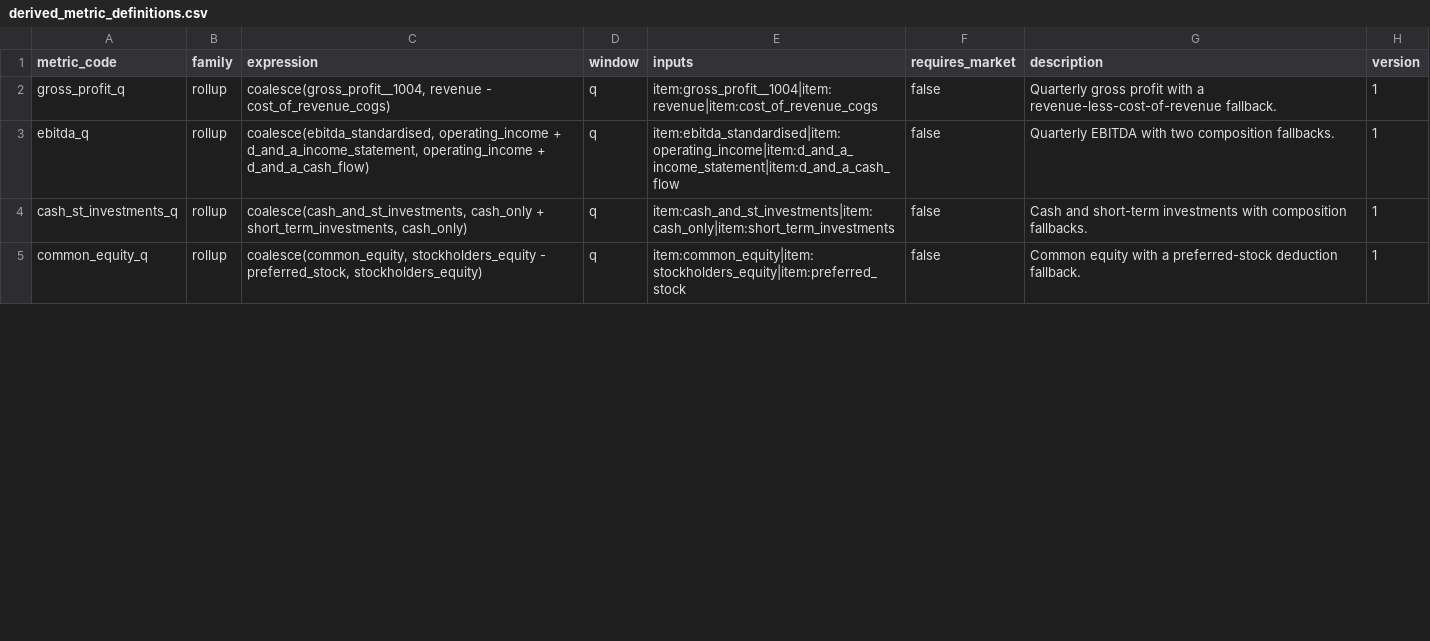
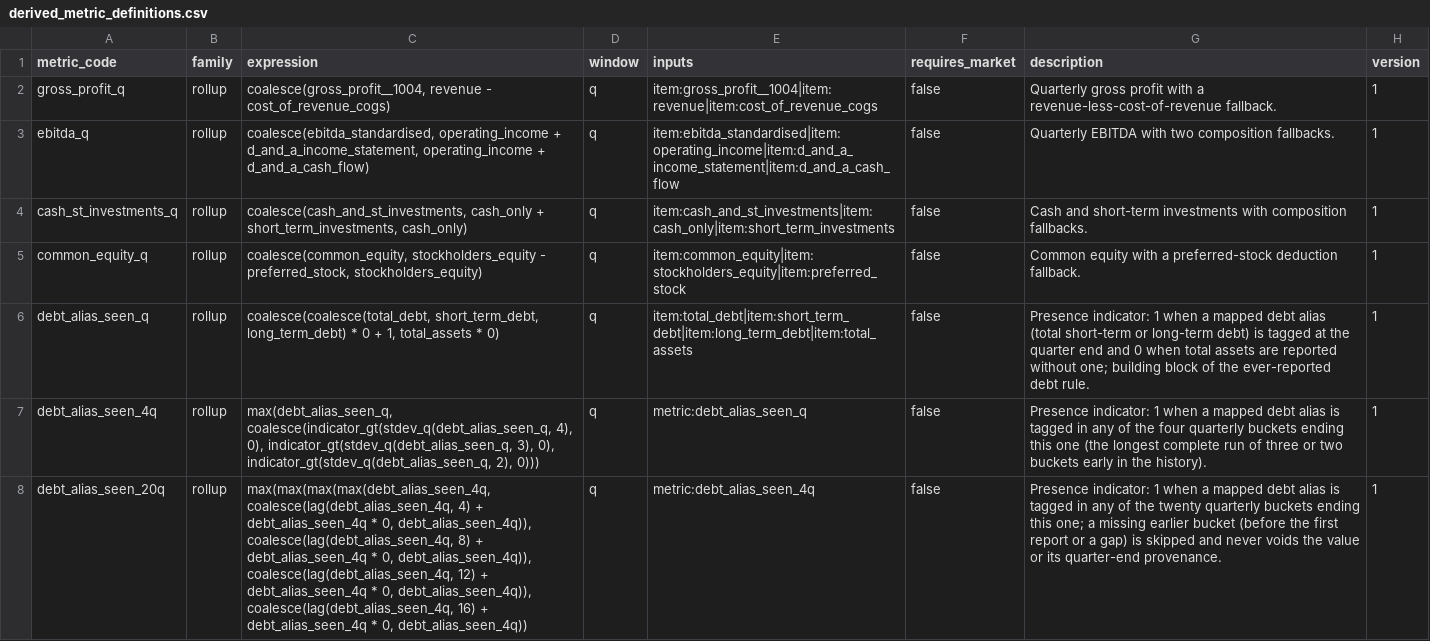
Before and after one commit to ntorm1/atx, a CSV file: atx-db/src/atx_db/seeds/derived_metric_definitions.csv, drawn as a sheet; only a part is shown; the diff covers the shown part only; the diff names each change by its address in the sheet, - before the commit and + after, or states it on an @@ line.

```diff
--- a/atx-db/src/atx_db/seeds/derived_metric_definitions.csv
+++ b/atx-db/src/atx_db/seeds/derived_metric_definitions.csv
+row 6: debt_alias_seen_q | rollup | coalesce(coalesce(total_debt, short_term_debt, long_term_debt) * 0 + 1, total_assets * 0) | q | item:total_debt|item:short_term_debt|item:long_term_debt|item:total_assets | false | Presence indicator: 1 when a mapped debt alias (total short-term or long-term debt) is tagged at the quarter end and 0 when total assets are reported without one; building block of the ever-reported debt rule. | 1
+row 7: debt_alias_seen_4q | rollup | max(debt_alias_seen_q, coalesce(indicator_gt(stdev_q(debt_alias_seen_q, 4), 0), indicator_gt(stdev_q(debt_alias_seen_q, 3), 0), indicator_gt(stdev_q(debt_alias_seen_q, 2), 0))) | q | metric:debt_alias_seen_q | false | Presence indicator: 1 when a mapped debt alias is tagged in any of the four quarterly buckets ending this one (the longest complete run of three or two buckets early in the history). | 1
+row 8: debt_alias_seen_20q | rollup | max(max(max(max(debt_alias_seen_4q, coalesce(lag(debt_alias_seen_4q, 4) + debt_alias_seen_4q * 0, debt_alias_seen_4q)), coalesce(lag(debt_alias_seen_4q, 8) + debt_alias_seen_4q * 0, debt_alias_seen_4q)), coalesce(lag(debt_alias_seen_4q, 12) + debt_alias_seen_4q * 0, debt_alias_seen_4q)), coalesce(lag(debt_alias_seen_4q, 16) + debt_alias_seen_4q * 0, debt_alias_seen_4q)) | q | metric:debt_alias_seen_4q | false | Presence indicator: 1 when a mapped debt alias is tagged in any of the twenty quarterly buckets ending this one; a missing earlier bucket (before the first report or a gap) is skipped and never voids the value or its quarter-end provenance. | 1
```
Also changed, not shown: 5 added rows and 36 edited cells elsewhere in this file, atx-db/src/atx_db/seeds/research_anomaly_catalog.csv, atx-db/src/atx_db/seeds/standardization_rules.csv, 4 other files.
